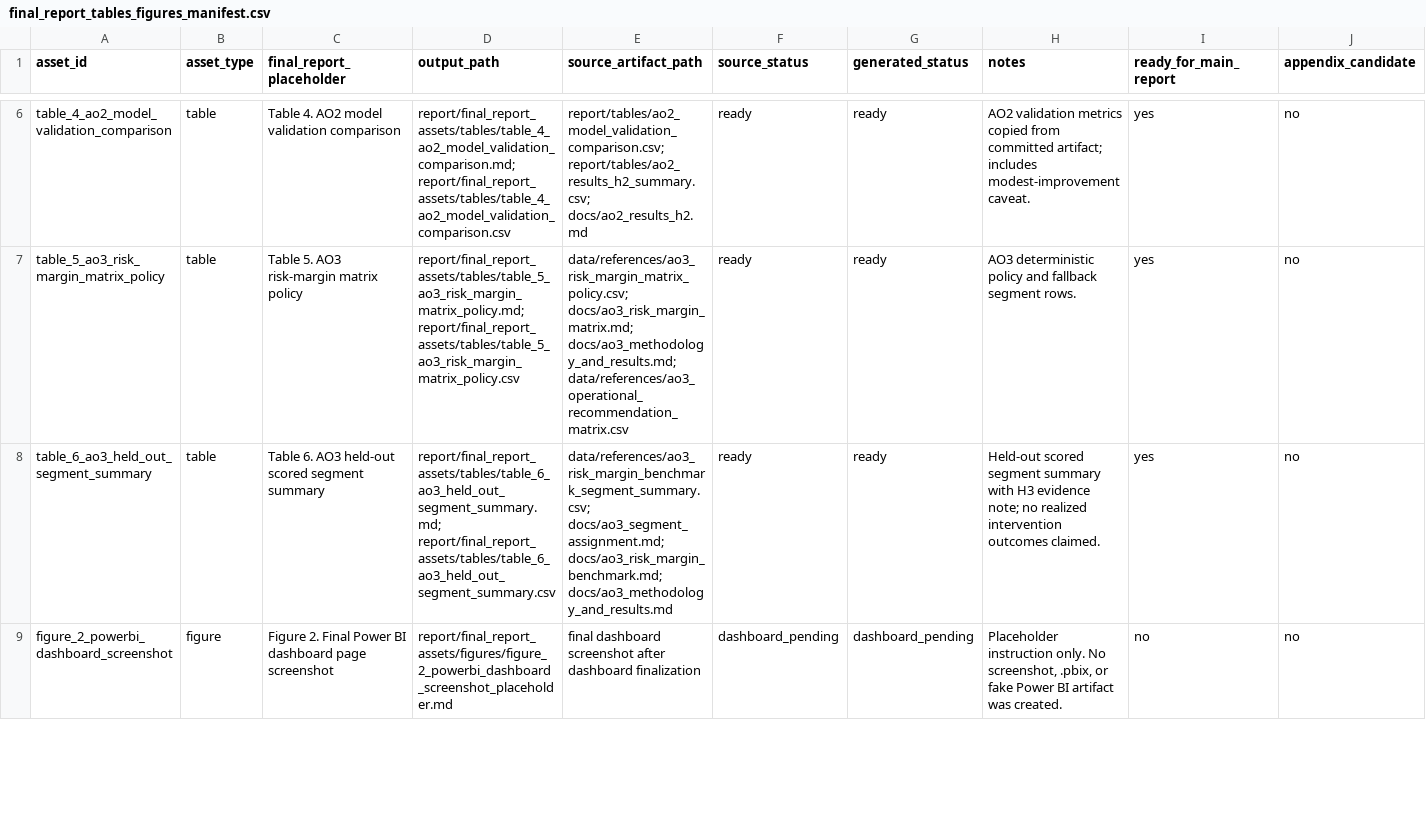
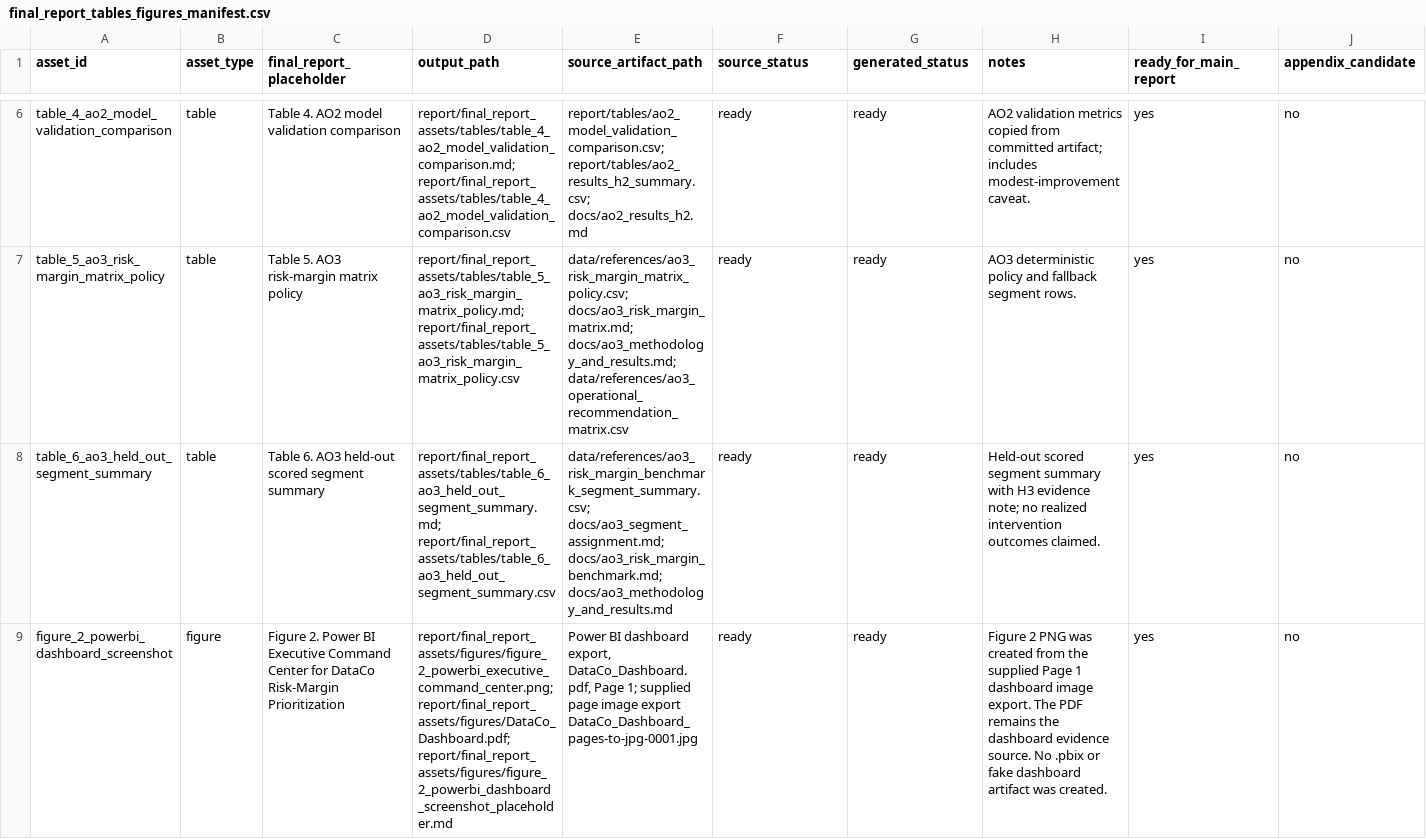
Before and after one commit to andredebreyne/dataco-capstone-group2, a CSV file: report/final_report_assets/source_manifests/final_report_tables_figures_manifest.csv, drawn as a sheet; only a part is shown, gaps mark what is left out; the diff covers the shown part only; the diff names each change by its address in the sheet, - before the commit and + after, or states it on an @@ line.

Commit message:
Add final report drafts and dashboard assets
Add draft versions V4 and V5 of the final capstone report and supporting report artifacts. New assets include a DataCo Power BI PDF, dashboard PNG, page inventory CSV/MD, and updated figure placeholder. Updated source manifests and figure metadata to reflect new files, and added draft change-log files for v4 and v5.

```diff
--- a/report/final_report_assets/source_manifests/final_report_tables_figures_manifest.csv
+++ b/report/final_report_assets/source_manifests/final_report_tables_figures_manifest.csv
-C9 (final_report_placeholder): Figure 2. Final Power BI dashboard page screenshot
+C9 (final_report_placeholder): Figure 2. Power BI Executive Command Center for DataCo Risk-Margin Prioritization
-D9 (output_path): report/final_report_assets/figures/figure_2_powerbi_dashboard_screenshot_placeholder.md
+D9 (output_path): report/final_report_assets/figures/figure_2_powerbi_executive_command_center.png; report/final_report_assets/figures/DataCo_Dashboard.pdf; report/final_report_assets/figures/figure_2_powerbi_dashboard_screenshot_placeholder.md
-E9 (source_artifact_path): final dashboard screenshot after dashboard finalization
+E9 (source_artifact_path): Power BI dashboard export, DataCo_Dashboard.pdf, Page 1; supplied page image export DataCo_Dashboard_pages-to-jpg-0001.jpg
-F9 (source_status): dashboard_pending
+F9 (source_status): ready
-G9 (generated_status): dashboard_pending
+G9 (generated_status): ready
-H9 (notes): Placeholder instruction only. No screenshot, .pbix, or fake Power BI artifact was…
+H9 (notes): Figure 2 PNG was created from the supplied Page 1 dashboard image export. The PDF remains the dashboard evidence source. No .pbix or fake dashboard artifact was…
-I9 (ready_for_main_report): no
+I9 (ready_for_main_report): yes
```
Also changed, not shown: 1 added row elsewhere in this file, 10 other files.
